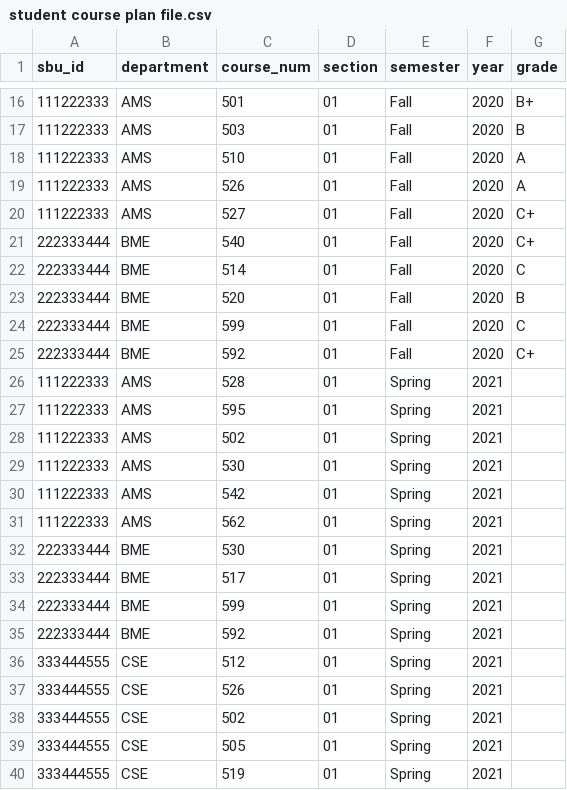
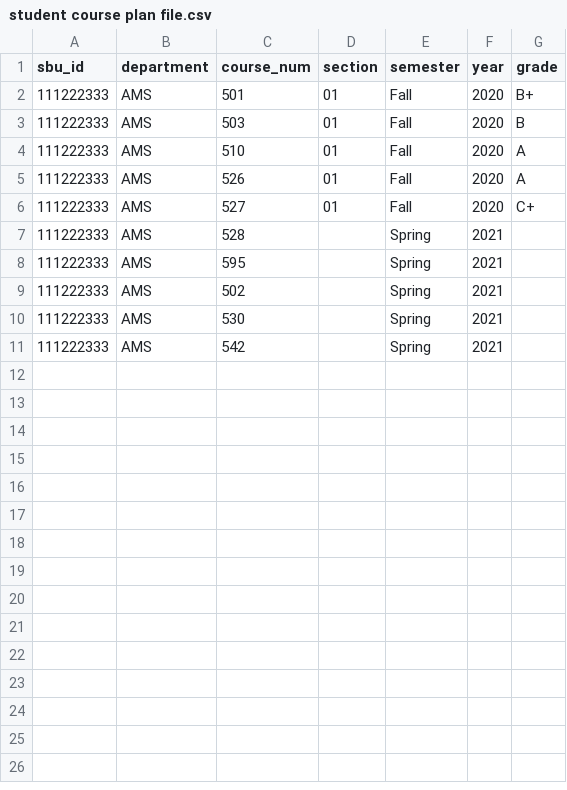
Before and after one commit to jahin-imtiaz/CSE416-Masters_Student_Tracker, a CSV file: import files/student course plan file.csv, drawn as a sheet; only a part is shown, gaps mark what is left out; the diff covers the shown part only.

```diff
--- a/import files/student course plan file.csv
+++ b/import files/student course plan file.csv
@@ -20,21 +6,6 @@ sbu_id,department,course_num,section,semester,year,grade
 111222333,AMS,527,01,Fall,2020,C+
-222333444,BME,540,01,Fall,2020,C+
-222333444,BME,514,01,Fall,2020,C
-222333444,BME,520,01,Fall,2020,B
-222333444,BME,599,01,Fall,2020,C
-222333444,BME,592,01,Fall,2020,C+
-111222333,AMS,528,01,Spring,2021,
-111222333,AMS,595,01,Spring,2021,
-111222333,AMS,502,01,Spring,2021,
-111222333,AMS,530,01,Spring,2021,
-111222333,AMS,542,01,Spring,2021,
-111222333,AMS,562,01,Spring,2021,
-222333444,BME,530,01,Spring,2021,
-222333444,BME,517,01,Spring,2021,
-222333444,BME,599,01,Spring,2021,
-222333444,BME,592,01,Spring,2021,
-333444555,CSE,512,01,Spring,2021,
-333444555,CSE,526,01,Spring,2021,
-333444555,CSE,502,01,Spring,2021,
-333444555,CSE,505,01,Spring,2021,
-333444555,CSE,519,01,Spring,2021,
+111222333,AMS,528,,Spring,2021,
+111222333,AMS,595,,Spring,2021,
+111222333,AMS,502,,Spring,2021,
+111222333,AMS,530,,Spring,2021,
+111222333,AMS,542,,Spring,2021,
```
Also changed, not shown: 14 removed rows elsewhere in this file, 8 other files.
